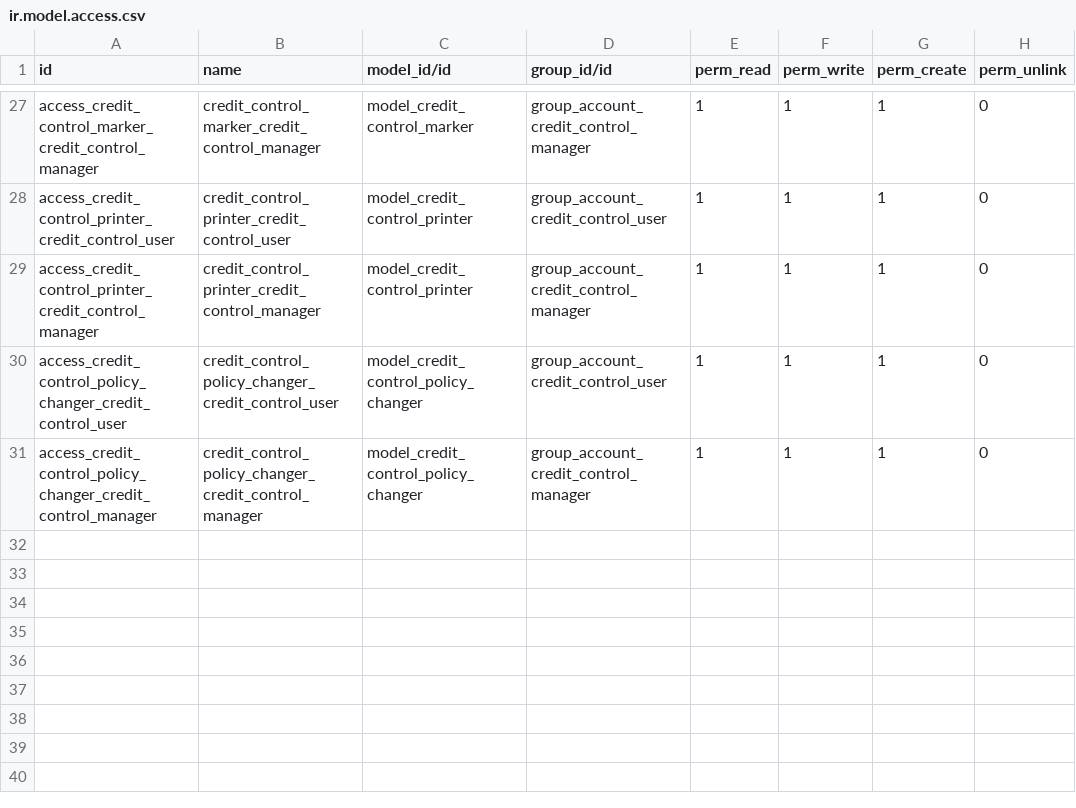
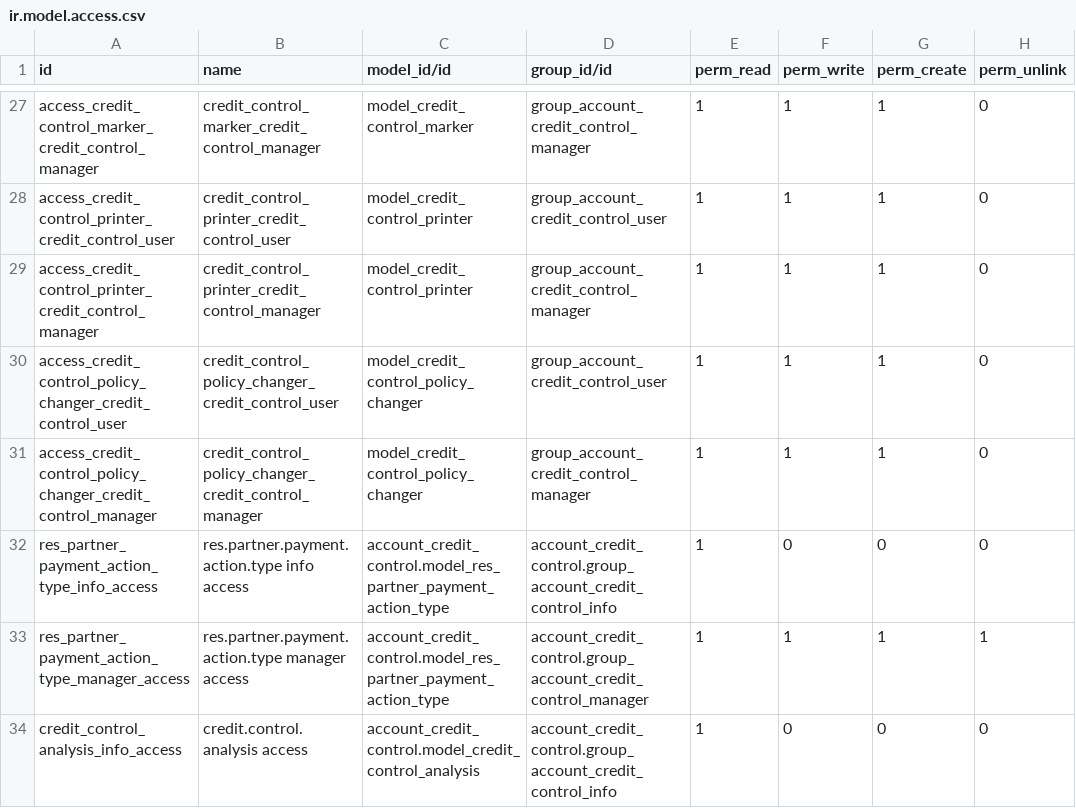
Before and after one commit to SeuMarco/credit-control, a CSV file: account_credit_control/security/ir.model.access.csv, drawn as a sheet; only a part is shown, gaps mark what is left out; the diff names each change by its address in the sheet, - before the commit and + after, or states it on an @@ line.

Commit message:
[16.0][MIG] account_credit_control (code review)

```diff
--- a/account_credit_control/security/ir.model.access.csv
+++ b/account_credit_control/security/ir.model.access.csv
+row 32: res_partner_payment_action_type_info_access | res.partner.payment.action.type info access | account_credit_control.model_res_partner_payment_action_type | account_credit_control.group_account_credit_control_info | 1 | 0 | 0 | 0
+row 33: res_partner_payment_action_type_manager_access | res.partner.payment.action.type manager access | account_credit_control.model_res_partner_payment_action_type | account_credit_control.group_account_credit_control_manager | 1 | 1 | 1 | 1
+row 34: credit_control_analysis_info_access | credit.control.analysis access | account_credit_control.model_credit_control_analysis | account_credit_control.group_account_credit_control_info | 1 | 0 | 0 | 0
```
Also changed, not shown: 14 other files.
